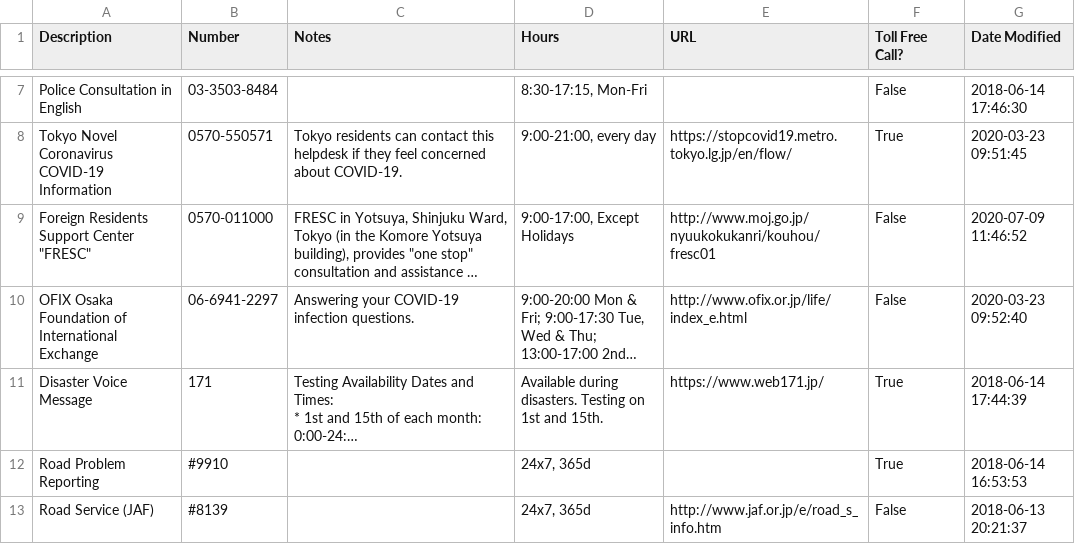
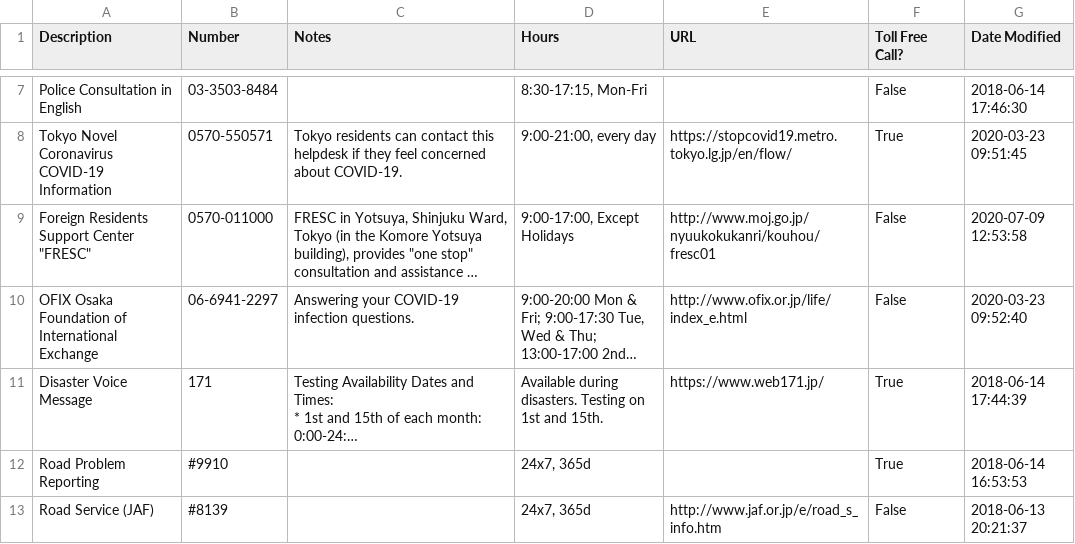
Before and after one commit to eSolia/eSolia_2018, a CSV file: static/eSolia-Japan-Emergency-Contacts.en.csv, drawn as a sheet; only a part is shown, gaps mark what is left out; long unchanged cells end in …; the diff names each change by its address in the sheet, - before the commit and + after, or states it on an @@ line.

```diff
--- a/static/eSolia-Japan-Emergency-Contacts.en.csv
+++ b/static/eSolia-Japan-Emergency-Contacts.en.csv
-G9 (Date Modified): 2020-07-09 11:46:52
+G9 (Date Modified): 2020-07-09 12:53:58
```
Also changed, not shown: static/eSolia-Japan-Emergency-Contacts.ja.csv, 1 other file.
